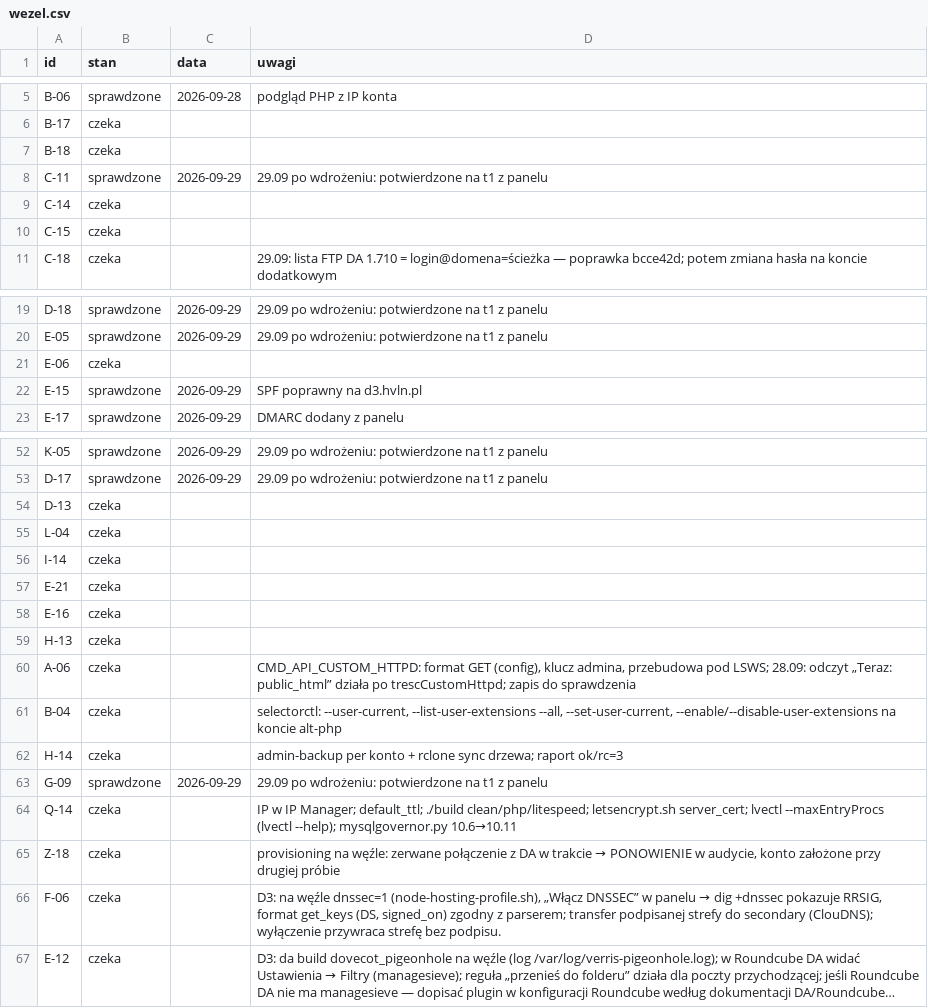
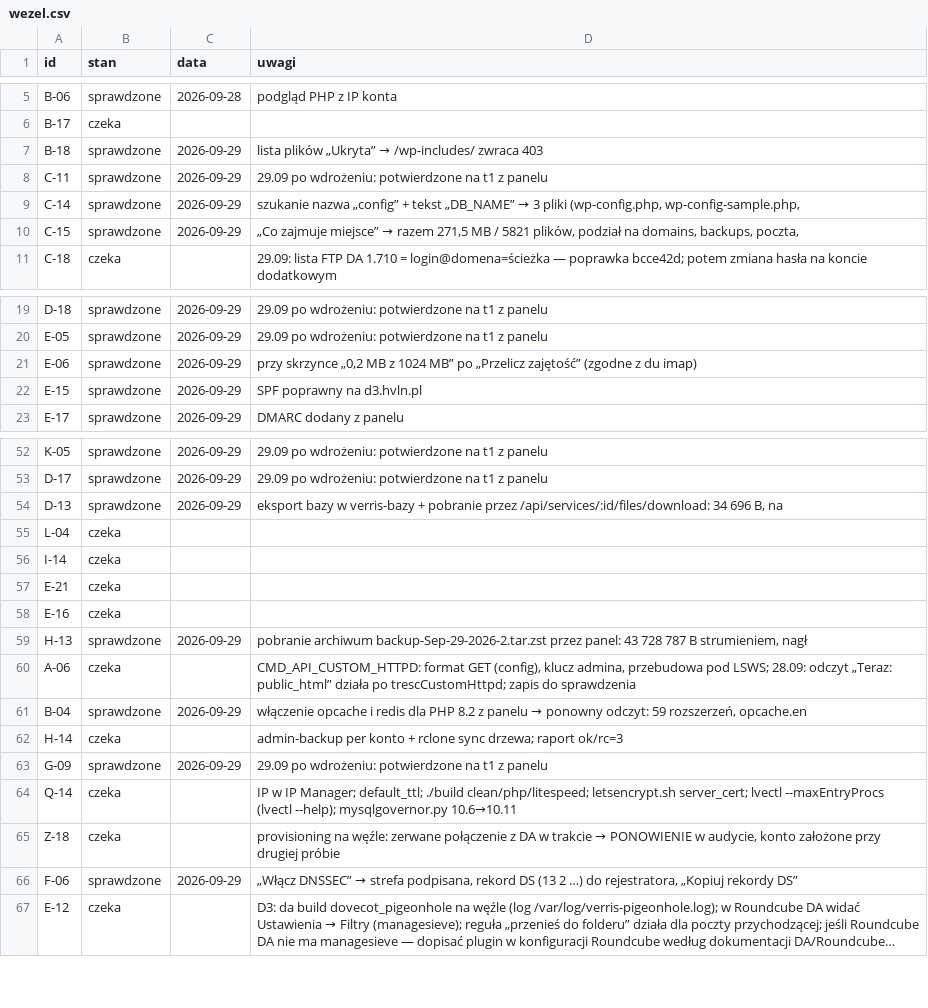
Before and after one commit to dominik-hvln/verris, a CSV file: audyt/dane/wezel.csv, drawn as a sheet; only a part is shown, gaps mark what is left out; long unchanged cells end in …; the diff covers the shown part only; the diff names each change by its address in the sheet, - before the commit and + after, or states it on an @@ line.

```diff
--- a/audyt/dane/wezel.csv
+++ b/audyt/dane/wezel.csv
-B7 (stan): czeka
+B7 (stan): sprawdzone
-C7 (data): (empty)
+C7 (data): 2026-09-29
@@ D7 (uwagi): (empty) → lista plików „Ukryta” → /wp-includes/ zwraca 403 @@
-B9:B10 (stan): czeka
+B9:B10 (stan): sprawdzone
-C9:C10 (data): (empty)
+C9:C10 (data): 2026-09-29
@@ D9 (uwagi): (empty) → szukanie nazwa „config” + tekst „DB_NAME” → 3 pliki (wp-config.php, wp-config-sample.php, @@
@@ D10 (uwagi): (empty) → „Co zajmuje miejsce” → razem 271,5 MB / 5821 plików, podział na domains, backups, poczta, @@
-B21 (stan): czeka
+B21 (stan): sprawdzone
-C21 (data): (empty)
+C21 (data): 2026-09-29
-D21 (uwagi): (empty)
+D21 (uwagi): przy skrzynce „0,2 MB z 1024 MB” po „Przelicz zajętość” (zgodne z du imap)
-B54 (stan): czeka
+B54 (stan): sprawdzone
-C54 (data): (empty)
+C54 (data): 2026-09-29
-D54 (uwagi): (empty)
+D54 (uwagi): eksport bazy w verris-bazy + pobranie przez /api/services/:id/files/download: 34 696 B, na
-B59 (stan): czeka
+B59 (stan): sprawdzone
-C59 (data): (empty)
+C59 (data): 2026-09-29
-D59 (uwagi): (empty)
+D59 (uwagi): pobranie archiwum backup-Sep-29-2026-2.tar.zst przez panel: 43 728 787 B strumieniem, nagł
-B61 (stan): czeka
+B61 (stan): sprawdzone
-C61 (data): (empty)
+C61 (data): 2026-09-29
@@ D61 (uwagi): selectorctl: --user-current, --list-user-extensions --all, --set-user-current, --enable/--disable-user-extensions na koncie alt-php → włączenie opcache i redis dla PHP 8.2 z panelu → ponowny odczyt: 59 rozszerzeń, opcache.en @@
-B66 (stan): czeka
+B66 (stan): sprawdzone
-C66 (data): (empty)
+C66 (data): 2026-09-29
@@ D66 (uwagi): D3: na węźle dnssec=1 (node-hosting-profile.sh), „Włącz DNSSEC” w panelu → dig +dnssec pokazuje RRSIG, format get_keys (DS, signed_on) zgodny z parserem; transfer podpisanej strefy do secondary (ClouDNS); wyłączenie przywraca strefę bez podpisu. → „Włącz DNSSEC” → strefa podpisana, rekord DS (13 2 …) do rejestratora, „Kopiuj rekordy DS” @@
```
Also changed, not shown: 11 edited cells elsewhere in this file, audyt/dane/macierz.csv, audyt/dane/zadania_pb.csv.
